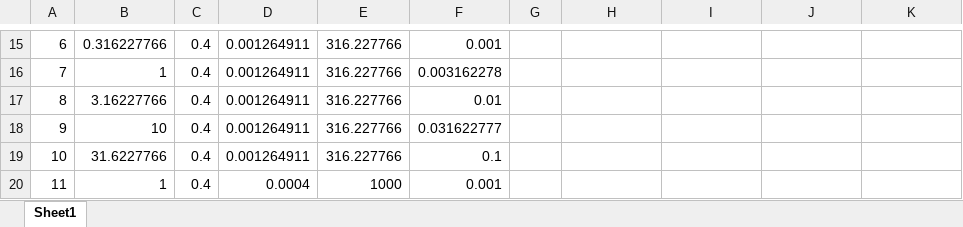
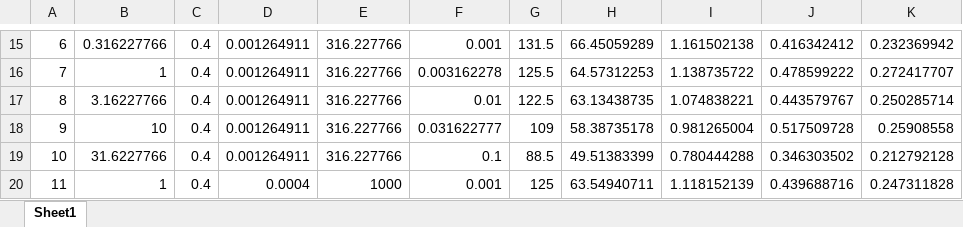
Before and after one commit to gregtucker/grain_hills, an Excel workbook: ModelRuns/WeatheringParamStudy/model_parameter_and_output_summary_wxing_5x5x5.xlsx, sheet Sheet1, drawn as a sheet; only a part is shown, gaps mark what is left out; values as stored, in another font and other column widths than the file's, no borders; the diff covers the shown part only; the diff names each change by its address in the sheet, - before the commit and + after, or states it on an @@ line.

```diff
--- a/ModelRuns/WeatheringParamStudy/model_parameter_and_output_summary_wxing_5x5x5.xlsx (sheet Sheet1)
+++ b/ModelRuns/WeatheringParamStudy/model_parameter_and_output_summary_wxing_5x5x5.xlsx (sheet Sheet1)
-G15: (empty)
+G15: 131.5
-H15: (empty)
+H15: 66.45059289
-I15: (empty)
+I15: 1.161502138
-J15: (empty)
+J15: 0.416342412
-K15: (empty)
+K15: 0.232369942
-G16: (empty)
+G16: 125.5
-H16: (empty)
+H16: 64.57312253
-I16: (empty)
+I16: 1.138735722
-J16: (empty)
+J16: 0.478599222
-K16: (empty)
+K16: 0.272417707
-G17: (empty)
+G17: 122.5
-H17: (empty)
+H17: 63.13438735
-I17: (empty)
+I17: 1.074838221
-J17: (empty)
+J17: 0.443579767
-K17: (empty)
+K17: 0.250285714
-G18: (empty)
+G18: 109
-H18: (empty)
+H18: 58.38735178
-I18: (empty)
+I18: 0.981265004
-J18: (empty)
+J18: 0.517509728
-K18: (empty)
+K18: 0.25908558
-G19: (empty)
+G19: 88.5
-H19: (empty)
+H19: 49.51383399
-I19: (empty)
+I19: 0.780444288
-J19: (empty)
+J19: 0.346303502
-K19: (empty)
+K19: 0.212792128
-G20: (empty)
+G20: 125
-H20: (empty)
+H20: 63.54940711
-I20: (empty)
+I20: 1.118152139
-J20: (empty)
+J20: 0.439688716
-K20: (empty)
+K20: 0.247311828
```
Also changed, not shown: 600 edited cells elsewhere in this sheet, 5 other files.
